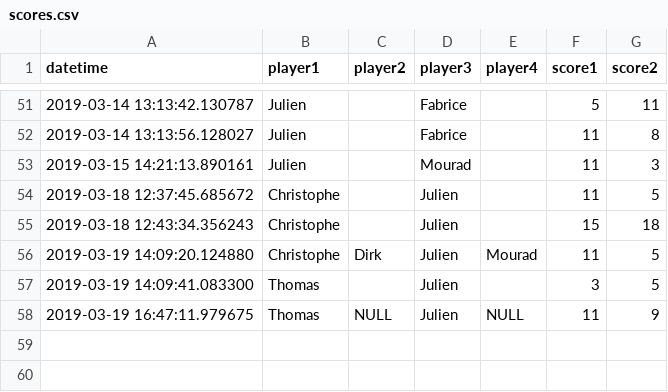
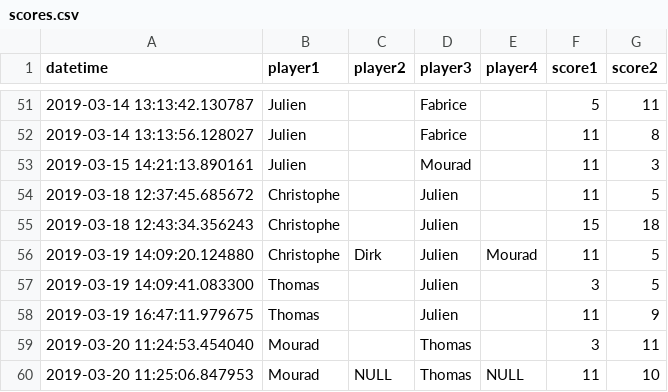
Before and after one commit to jcolot/FourPlayersEloRating, a CSV file: scores.csv, drawn as a sheet; only a part is shown, gaps mark what is left out.

Commit message:
Add scores, change factors in ELO scoring

```diff
--- a/scores.csv
+++ b/scores.csv
@@ -57,2 +57,4 @@ datetime,player1,player2,player3,player4,score1,score2
 2019-03-19 14:09:41.083300,Thomas,,Julien,,3,5
-2019-03-19 16:47:11.979675,Thomas,NULL,Julien,NULL,11,9
+2019-03-19 16:47:11.979675,Thomas,,Julien,,11,9
+2019-03-20 11:24:53.454040,Mourad,,Thomas,,3,11
+2019-03-20 11:25:06.847953,Mourad,NULL,Thomas,NULL,11,10
```
Also changed, not shown: elos.csv, 2 other files.
